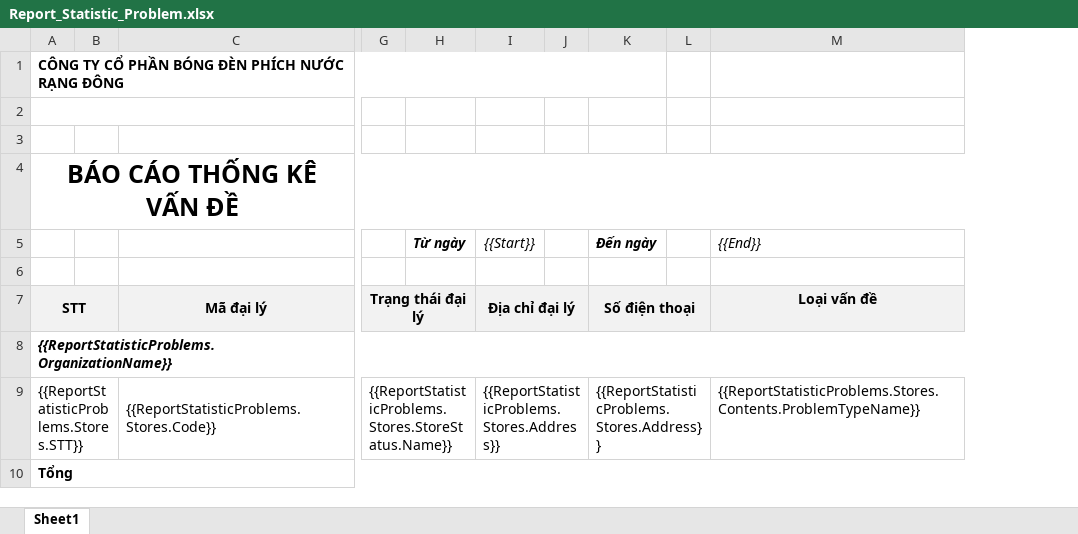
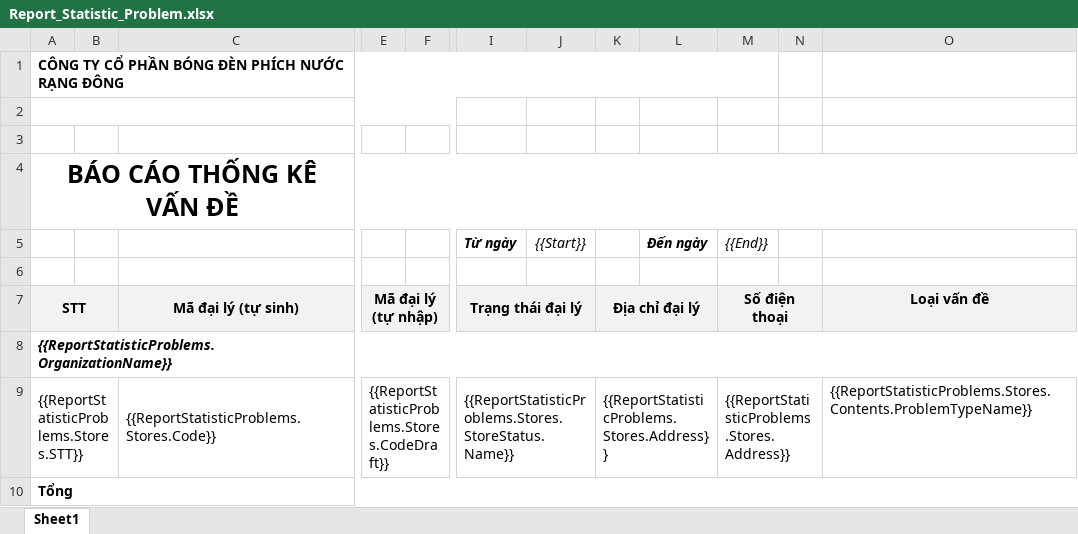
Before and after one commit to nguyenhoangnam123/DMS-CSharp, an Excel workbook: DMS/Templates/Report_Statistic_Problem.xlsx, sheet Sheet1, drawn as a sheet; only a part is shown, gaps mark what is left out; values as stored, in another font and other column widths than the file's, no borders; removed rows and columns are numbered as before the commit, all else as after; the diff names each change by its address in the sheet, - before the commit and + after, or states it on an @@ line.

```diff
--- a/DMS/Templates/Report_Statistic_Problem.xlsx (sheet Sheet1)
+++ b/DMS/Templates/Report_Statistic_Problem.xlsx (sheet Sheet1)
+column E, rows 7-9: Mã đại lý (tự nhập) |  | {{ReportStatisticProblems.Stores.CodeDraft}}
+column F, empty
-column G, rows 7-9: Trạng thái đại lý |  | {{ReportStatisticProblems.Stores.StoreStatus.Name}}
-column J, empty
+column K, rows 7-9: Địa chỉ đại lý |  | {{ReportStatisticProblems.Stores.Address}}
+column M ({{End}}), rows 7-9: Số điện thoại |  | {{ReportStatisticProblems.Stores.Address}}
-O5: {{End}}
+O5: (empty)
-C7: Mã đại lý
+C7: Mã đại lý (tự sinh)
-I7 (Từ ngày): (empty)
+I7 (Từ ngày): Trạng thái đại lý
+I7:J7 merged
-J7 ({{Start}}): Địa chỉ đại lý
+J7 ({{Start}}): (empty)
-I7:J7 merged
-L7 (Đến ngày): Số điện thoại
+L7 (Đến ngày): (empty)
-K7:L7 merged
-I9 (Từ ngày): (empty)
+I9 (Từ ngày): {{ReportStatisticProblems.Stores.StoreStatus.Name}}
+I9:J9 merged
-J9 ({{Start}}): {{ReportStatisticProblems.Stores.Address}}
+J9 ({{Start}}): (empty)
-I9:J9 merged
-L9 (Đến ngày): {{ReportStatisticProblems.Stores.Address}}
+L9 (Đến ngày): (empty)
-K9:L9 merged
```
Also changed, not shown: DMS/Templates/Report_Sales_Order_By_Store_And_Item.xlsx, DMS/Templates/Report_Store_Checked.xlsx, 28 other files.
